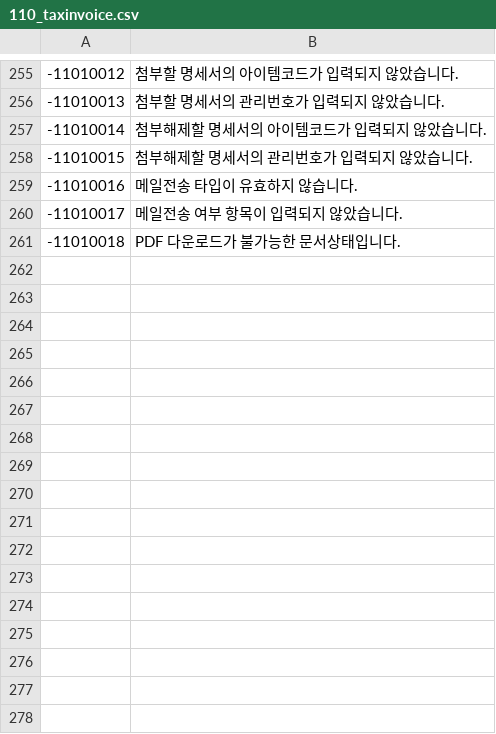
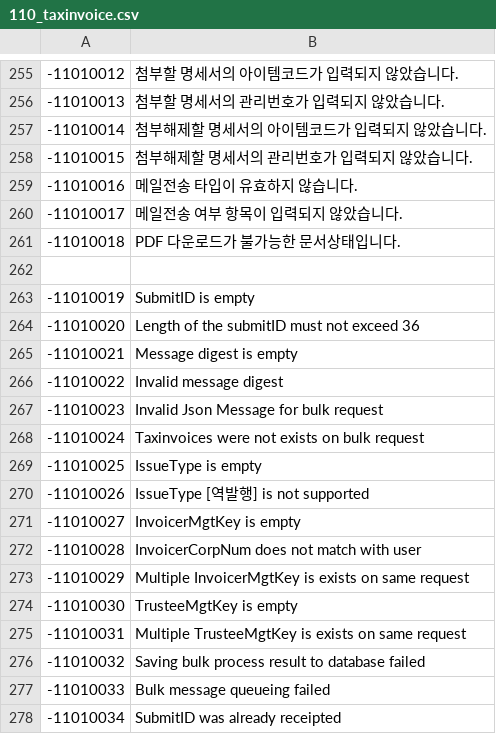
Before and after one commit to linkhub-sdk/popbill.exception, a CSV file: 110_taxinvoice.csv, drawn as a sheet; only a part is shown, gaps mark what is left out; the diff names each change by its address in the sheet, - before the commit and + after, or states it on an @@ line.

Commit message:
Add Bulk related codes.

```diff
--- a/110_taxinvoice.csv
+++ b/110_taxinvoice.csv
+row 262: (empty)
+row 263: -11010019 | SubmitID is empty
+row 264: -11010020 | Length of the submitID must not exceed 36
+row 265: -11010021 | Message digest is empty
+row 266: -11010022 | Invalid message digest
+row 267: -11010023 | Invalid Json Message for bulk request
+row 268: -11010024 | Taxinvoices were not exists on bulk request
+row 269: -11010025 | IssueType is empty
+row 270: -11010026 | IssueType [역발행] is not supported
+row 271: -11010027 | InvoicerMgtKey is empty
+row 272: -11010028 | InvoicerCorpNum does not match with user
+row 273: -11010029 | Multiple InvoicerMgtKey is exists on same request
+row 274: -11010030 | TrusteeMgtKey is empty
+row 275: -11010031 | Multiple TrusteeMgtKey is exists on same request
+row 276: -11010032 | Saving bulk process result to database failed
+row 277: -11010033 | Bulk message queueing failed
+row 278: -11010034 | SubmitID was already receipted
```
